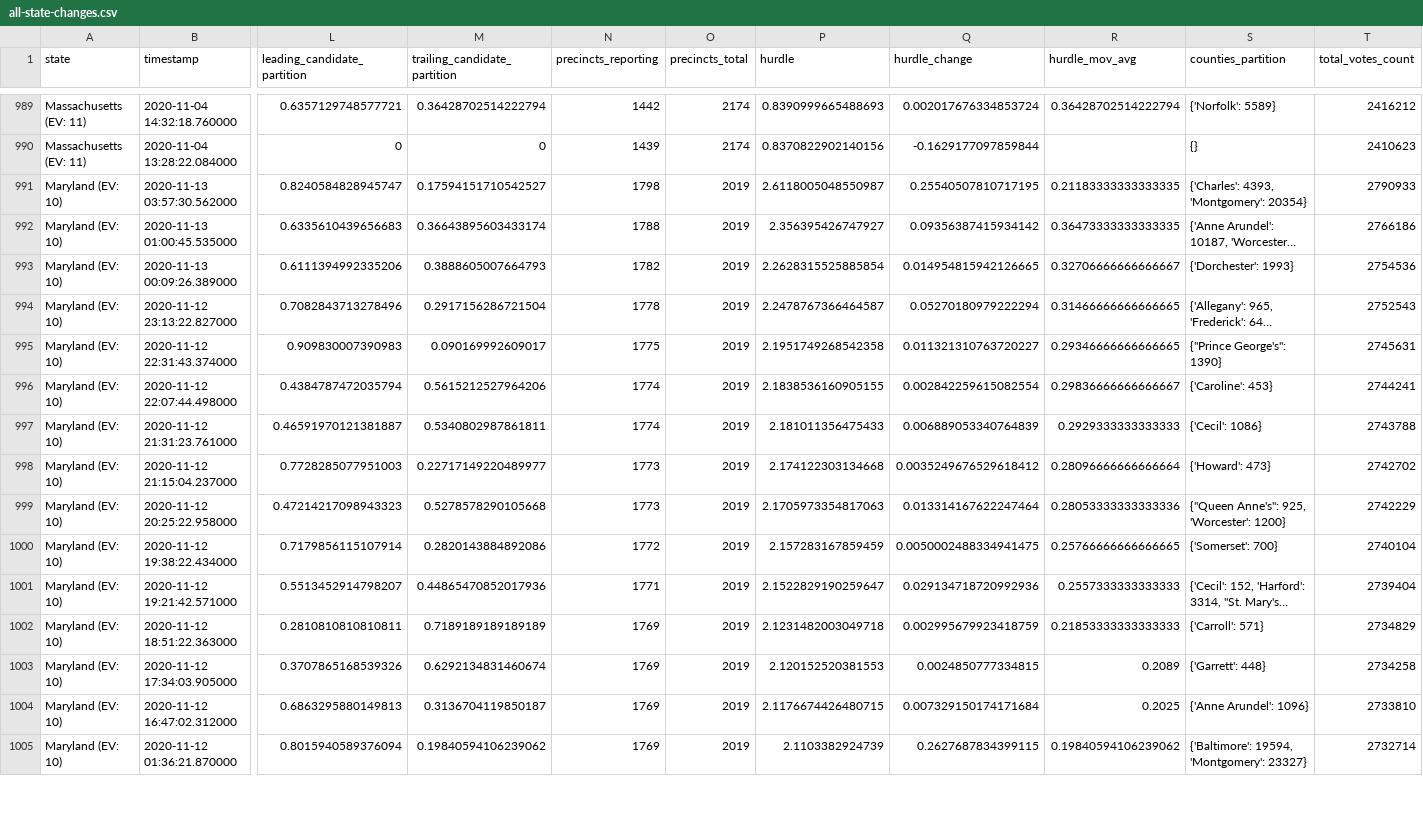
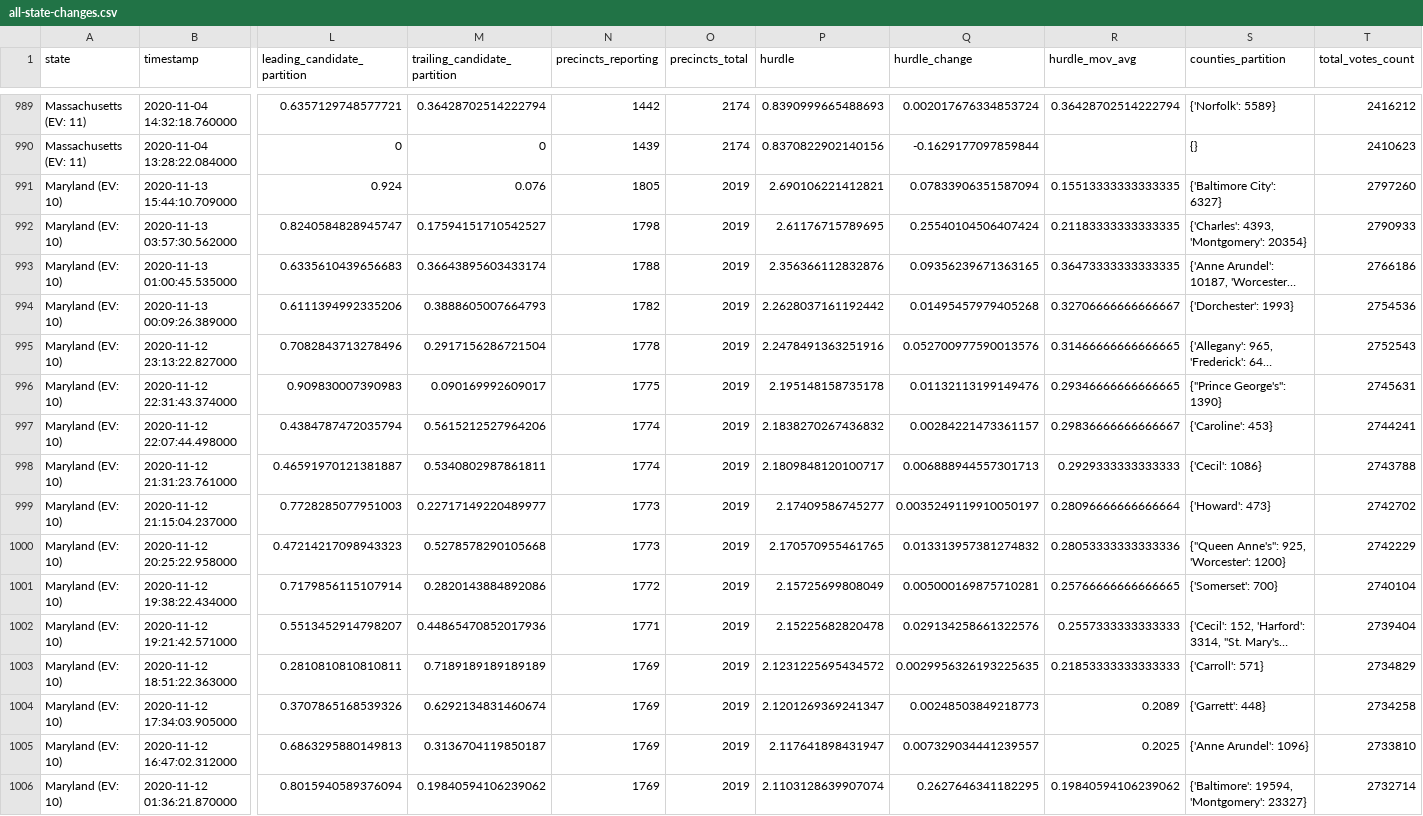
Before and after one commit to phillip1029/nyt-2020-election-scraper, a CSV file: all-state-changes.csv, drawn as a sheet; only a part is shown, gaps mark what is left out; long unchanged cells end in …; addresses are those after the commit; rows hold the shown columns only; the diff covers the shown part only; the diff names each change by its address in the sheet, - before the commit and + after, or states it on an @@ line.

```diff
--- a/all-state-changes.csv
+++ b/all-state-changes.csv
+row 991: Maryland (EV: 10) | 2020-11-13 15:44:10.709000 | 0.924 | 0.076 | 1805 | 2019 | 2.690106221412821 | 0.07833906351587094 | 0.15513333333333335 | {'Baltimore City': 6327} | 2797260
-P992 (hurdle): 2.6118005048550987
+P992 (hurdle): 2.61176715789695
-Q992 (hurdle_change): 0.25540507810717195
+Q992 (hurdle_change): 0.25540104506407424
-P993 (hurdle): 2.356395426747927
+P993 (hurdle): 2.356366112832876
-Q993 (hurdle_change): 0.09356387415934142
+Q993 (hurdle_change): 0.09356239671363165
-P994 (hurdle): 2.2628315525885854
+P994 (hurdle): 2.2628037161192442
-Q994 (hurdle_change): 0.014954815942126665
+Q994 (hurdle_change): 0.01495457979405268
-P995 (hurdle): 2.2478767366464587
+P995 (hurdle): 2.2478491363251916
-Q995 (hurdle_change): 0.05270180979222294
+Q995 (hurdle_change): 0.052700977590013576
-P996 (hurdle): 2.1951749268542358
+P996 (hurdle): 2.195148158735178
-Q996 (hurdle_change): 0.011321310763720227
+Q996 (hurdle_change): 0.01132113199149476
-P997 (hurdle): 2.1838536160905155
+P997 (hurdle): 2.1838270267436832
-Q997 (hurdle_change): 0.002842259615082554
+Q997 (hurdle_change): 0.00284221473361157
-P998 (hurdle): 2.181011356475433
+P998 (hurdle): 2.1809848120100717
-Q998 (hurdle_change): 0.006889053340764839
+Q998 (hurdle_change): 0.006888944557301713
-P999 (hurdle): 2.174122303134668
+P999 (hurdle): 2.17409586745277
-Q999 (hurdle_change): 0.0035249676529618412
+Q999 (hurdle_change): 0.0035249119910050197
-P1000 (hurdle): 2.1705973354817063
+P1000 (hurdle): 2.170570955461765
-Q1000 (hurdle_change): 0.013314167622247464
+Q1000 (hurdle_change): 0.013313957381274832
-P1001 (hurdle): 2.157283167859459
+P1001 (hurdle): 2.15725699808049
-Q1001 (hurdle_change): 0.0050002488334941475
+Q1001 (hurdle_change): 0.005000169875710281
-P1002 (hurdle): 2.1522829190259647
+P1002 (hurdle): 2.15225682820478
-Q1002 (hurdle_change): 0.029134718720992936
+Q1002 (hurdle_change): 0.029134258661322576
-P1003 (hurdle): 2.1231482003049718
+P1003 (hurdle): 2.1231225695434572
-Q1003 (hurdle_change): 0.002995679923418759
+Q1003 (hurdle_change): 0.0029956326193225635
-P1004 (hurdle): 2.120152520381553
+P1004 (hurdle): 2.1201269369241347
-Q1004 (hurdle_change): 0.0024850777334815
+Q1004 (hurdle_change): 0.00248503849218773
-P1005 (hurdle): 2.1176674426480715
+P1005 (hurdle): 2.117641898431947
-Q1005 (hurdle_change): 0.007329150174171684
+Q1005 (hurdle_change): 0.007329034441239557
-P1006 (hurdle): 2.1103382924739
+P1006 (hurdle): 2.1103128639907074
-Q1006 (hurdle_change): 0.2627687834399115
+Q1006 (hurdle_change): 0.2627646341182295
```
Also changed, not shown: 64 edited cells elsewhere in this file, 6 other files.
